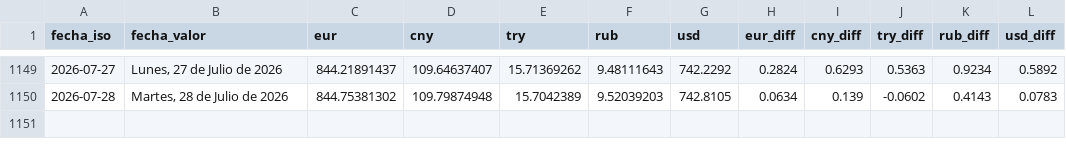
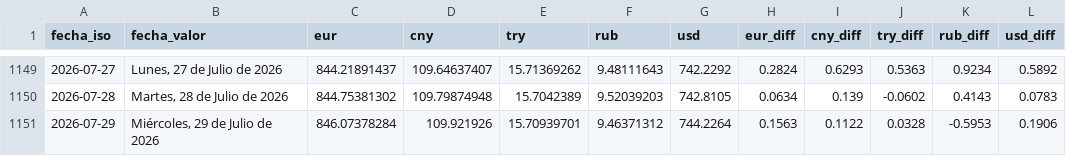
Before and after one commit to ESuarezPeraza/API-BCV, a CSV file: historial_bcv.csv, drawn as a sheet; only a part is shown, gaps mark what is left out.

Commit message:
Actualización automática de tasa BCV

```diff
--- a/historial_bcv.csv
+++ b/historial_bcv.csv
@@ -1150 +1150,2 @@ fecha_iso,fecha_valor,eur,cny,try,rub,usd,eur_diff,cny_diff,try_diff,rub_diff,us
 2026-07-28,"Martes, 28 de Julio de 2026",844.75381302,109.79874948,15.7042389,9.52039203,742.8105,0.0634,0.139,-0.0602,0.4143,0.0783
+2026-07-29,"Miércoles, 29 de Julio de 2026",846.07378284,109.921926,15.70939701,9.46371312,744.2264,0.1563,0.1122,0.0328,-0.5953,0.1906
```
